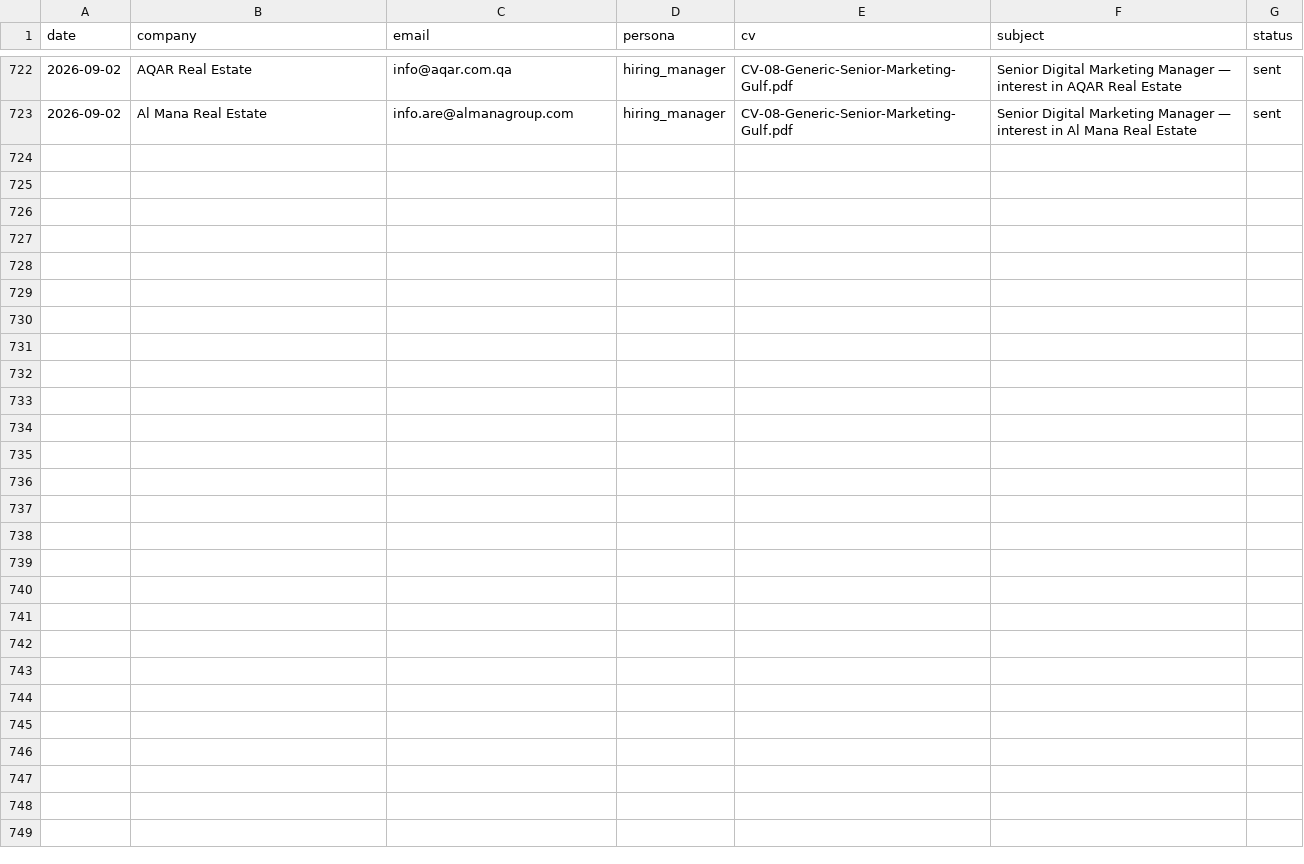
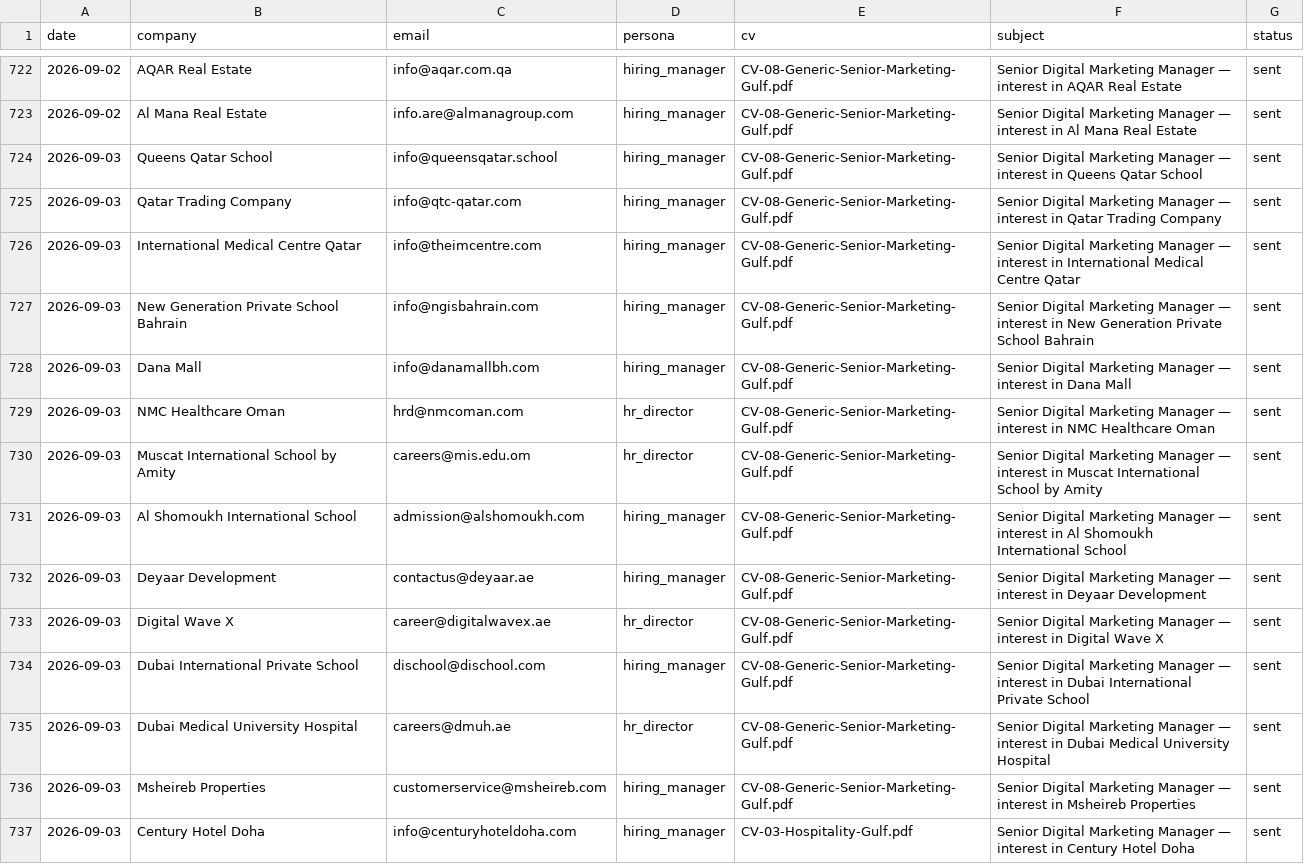
Before and after one commit to Nuredin-Moh/job-madinah, a CSV file: data/sent_history.csv, drawn as a sheet; only a part is shown, gaps mark what is left out.

```diff
--- a/data/sent_history.csv
+++ b/data/sent_history.csv
@@ -723 +723,15 @@ date,company,email,persona,cv,subject,status
 2026-09-02,Al Mana Real Estate,info.are@almanagroup.com,hiring_manager,CV-08-Generic-Senior-Marketing-Gulf.pdf,Senior Digital Marketing Manager — interest in Al Mana Real Estate,sent
+2026-09-03,Queens Qatar School,info@queensqatar.school,hiring_manager,CV-08-Generic-Senior-Marketing-Gulf.pdf,Senior Digital Marketing Manager — interest in Queens Qatar School,sent
+2026-09-03,Qatar Trading Company,info@qtc-qatar.com,hiring_manager,CV-08-Generic-Senior-Marketing-Gulf.pdf,Senior Digital Marketing Manager — interest in Qatar Trading Company,sent
+2026-09-03,International Medical Centre Qatar,info@theimcentre.com,hiring_manager,CV-08-Generic-Senior-Marketing-Gulf.pdf,Senior Digital Marketing Manager — interest in International Medical Centre Qatar,sent
+2026-09-03,New Generation Private School Bahrain,info@ngisbahrain.com,hiring_manager,CV-08-Generic-Senior-Marketing-Gulf.pdf,Senior Digital Marketing Manager — interest in New Generation Private School Bahrain,sent
+2026-09-03,Dana Mall,info@danamallbh.com,hiring_manager,CV-08-Generic-Senior-Marketing-Gulf.pdf,Senior Digital Marketing Manager — interest in Dana Mall,sent
+2026-09-03,NMC Healthcare Oman,hrd@nmcoman.com,hr_director,CV-08-Generic-Senior-Marketing-Gulf.pdf,Senior Digital Marketing Manager — interest in NMC Healthcare Oman,sent
+2026-09-03,Muscat International School by Amity,careers@mis.edu.om,hr_director,CV-08-Generic-Senior-Marketing-Gulf.pdf,Senior Digital Marketing Manager — interest in Muscat International School by Amity,sent
+2026-09-03,Al Shomoukh International School,admission@alshomoukh.com,hiring_manager,CV-08-Generic-Senior-Marketing-Gulf.pdf,Senior Digital Marketing Manager — interest in Al Shomoukh International School,sent
+2026-09-03,Deyaar Development,contactus@deyaar.ae,hiring_manager,CV-08-Generic-Senior-Marketing-Gulf.pdf,Senior Digital Marketing Manager — interest in Deyaar Development,sent
+2026-09-03,Digital Wave X,career@digitalwavex.ae,hr_director,CV-08-Generic-Senior-Marketing-Gulf.pdf,Senior Digital Marketing Manager — interest in Digital Wave X,sent
+2026-09-03,Dubai International Private School,dischool@dischool.com,hiring_manager,CV-08-Generic-Senior-Marketing-Gulf.pdf,Senior Digital Marketing Manager — interest in Dubai International Private School,sent
+2026-09-03,Dubai Medical University Hospital,careers@dmuh.ae,hr_director,CV-08-Generic-Senior-Marketing-Gulf.pdf,Senior Digital Marketing Manager — interest in Dubai Medical University Hospital,sent
+2026-09-03,Msheireb Properties,customerservice@msheireb.com,hiring_manager,CV-08-Generic-Senior-Marketing-Gulf.pdf,Senior Digital Marketing Manager — interest in Msheireb Properties,sent
+2026-09-03,Century Hotel Doha,info@centuryhoteldoha.com,hiring_manager,CV-03-Hospitality-Gulf.pdf,Senior Digital Marketing Manager — interest in Century Hotel Doha,sent
```
Also changed, not shown: data/portal_queue.csv, data/sent_log.csv.
